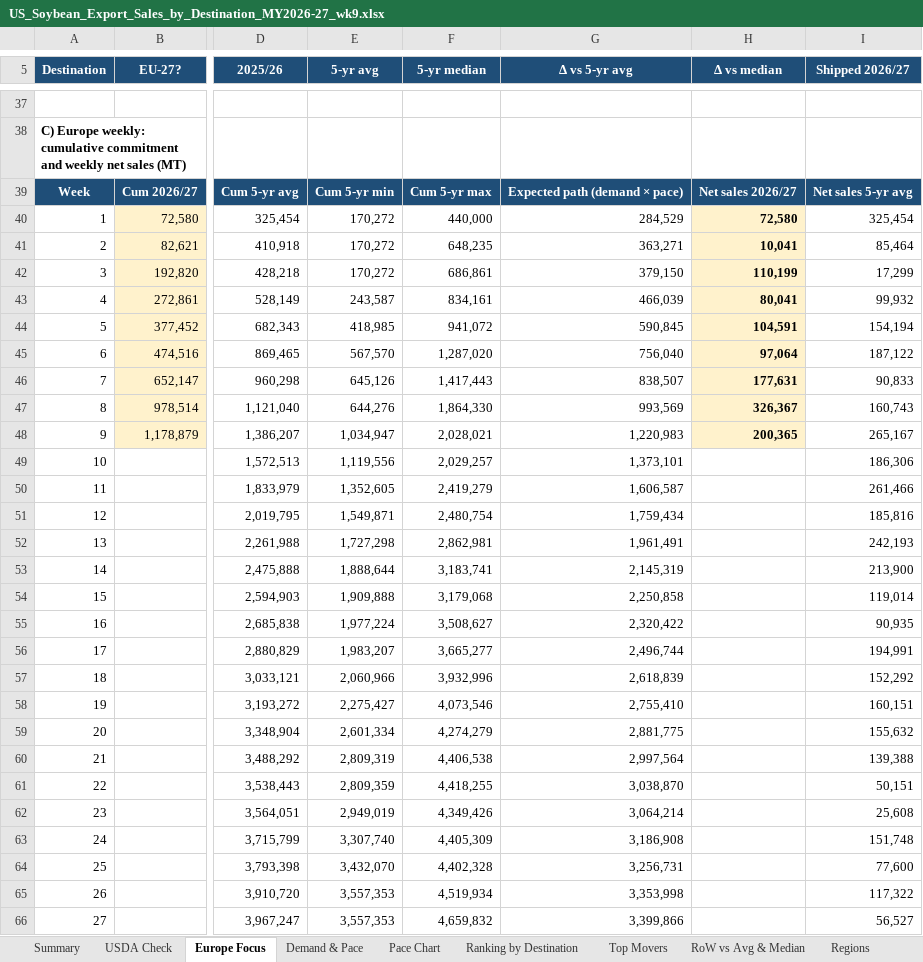
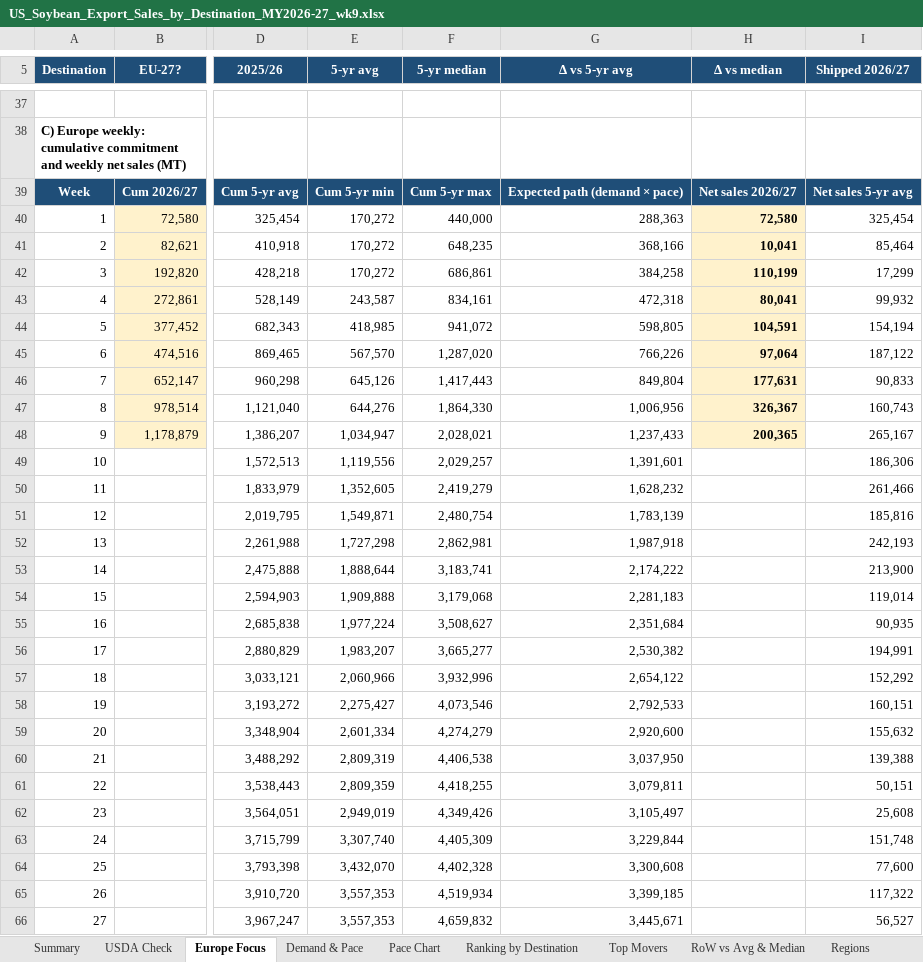
Before and after one commit to gg1980-coder/claude, an Excel workbook: export-sales/US_Soybean_Export_Sales_by_Destination_MY2026-27_wk9.xlsx, sheet Europe Focus, drawn as a sheet; only a part is shown, gaps mark what is left out; values as stored, in another font and other column widths than the file's, no borders; charts and pictures and conditional formats not drawn; the diff covers the shown part only; the diff names each change by its address in the sheet, - before the commit and + after, or states it on an @@ line.

```diff
--- a/export-sales/US_Soybean_Export_Sales_by_Destination_MY2026-27_wk9.xlsx (sheet Europe Focus)
+++ b/export-sales/US_Soybean_Export_Sales_by_Destination_MY2026-27_wk9.xlsx (sheet Europe Focus)
-G40 (Δ vs 5-yr avg): 284,529
+G40 (Δ vs 5-yr avg): 288,363
-G41 (Δ vs 5-yr avg): 363,271
+G41 (Δ vs 5-yr avg): 368,166
-G42 (Δ vs 5-yr avg): 379,150
+G42 (Δ vs 5-yr avg): 384,258
-G43 (Δ vs 5-yr avg): 466,039
+G43 (Δ vs 5-yr avg): 472,318
-G44 (Δ vs 5-yr avg): 590,845
+G44 (Δ vs 5-yr avg): 598,805
-G45 (Δ vs 5-yr avg): 756,040
+G45 (Δ vs 5-yr avg): 766,226
-G46 (Δ vs 5-yr avg): 838,507
+G46 (Δ vs 5-yr avg): 849,804
-G47 (Δ vs 5-yr avg): 993,569
+G47 (Δ vs 5-yr avg): 1,006,956
-G48 (Δ vs 5-yr avg): 1,220,983
+G48 (Δ vs 5-yr avg): 1,237,433
-G49 (Δ vs 5-yr avg): 1,373,101
+G49 (Δ vs 5-yr avg): 1,391,601
-G50 (Δ vs 5-yr avg): 1,606,587
+G50 (Δ vs 5-yr avg): 1,628,232
-G51 (Δ vs 5-yr avg): 1,759,434
+G51 (Δ vs 5-yr avg): 1,783,139
-G52 (Δ vs 5-yr avg): 1,961,491
+G52 (Δ vs 5-yr avg): 1,987,918
-G53 (Δ vs 5-yr avg): 2,145,319
+G53 (Δ vs 5-yr avg): 2,174,222
-G54 (Δ vs 5-yr avg): 2,250,858
+G54 (Δ vs 5-yr avg): 2,281,183
-G55 (Δ vs 5-yr avg): 2,320,422
+G55 (Δ vs 5-yr avg): 2,351,684
-G56 (Δ vs 5-yr avg): 2,496,744
+G56 (Δ vs 5-yr avg): 2,530,382
-G57 (Δ vs 5-yr avg): 2,618,839
+G57 (Δ vs 5-yr avg): 2,654,122
-G58 (Δ vs 5-yr avg): 2,755,410
+G58 (Δ vs 5-yr avg): 2,792,533
-G59 (Δ vs 5-yr avg): 2,881,775
+G59 (Δ vs 5-yr avg): 2,920,600
-G60 (Δ vs 5-yr avg): 2,997,564
+G60 (Δ vs 5-yr avg): 3,037,950
-G61 (Δ vs 5-yr avg): 3,038,870
+G61 (Δ vs 5-yr avg): 3,079,811
-G62 (Δ vs 5-yr avg): 3,064,214
+G62 (Δ vs 5-yr avg): 3,105,497
-G63 (Δ vs 5-yr avg): 3,186,908
+G63 (Δ vs 5-yr avg): 3,229,844
-G64 (Δ vs 5-yr avg): 3,256,731
+G64 (Δ vs 5-yr avg): 3,300,608
-G65 (Δ vs 5-yr avg): 3,353,998
+G65 (Δ vs 5-yr avg): 3,399,185
-G66 (Δ vs 5-yr avg): 3,399,866
+G66 (Δ vs 5-yr avg): 3,445,671
```
Also changed, not shown: 76 edited cells elsewhere in this sheet, sheet Demand & Pace, sheet Pace Chart, formulas that keep their value, charts or pictures, 1 other file.
